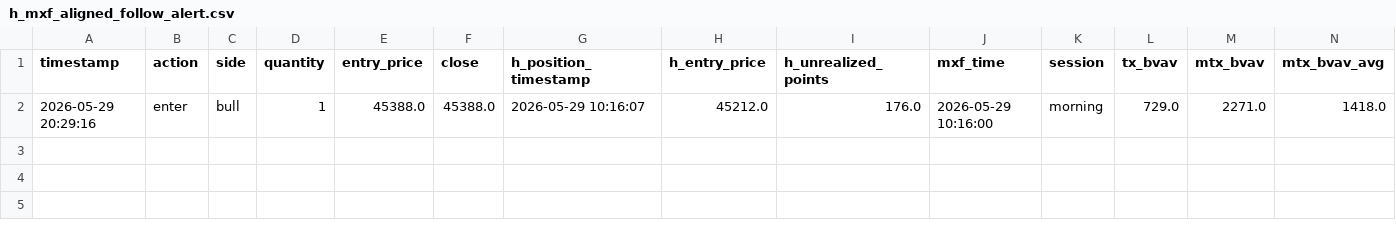
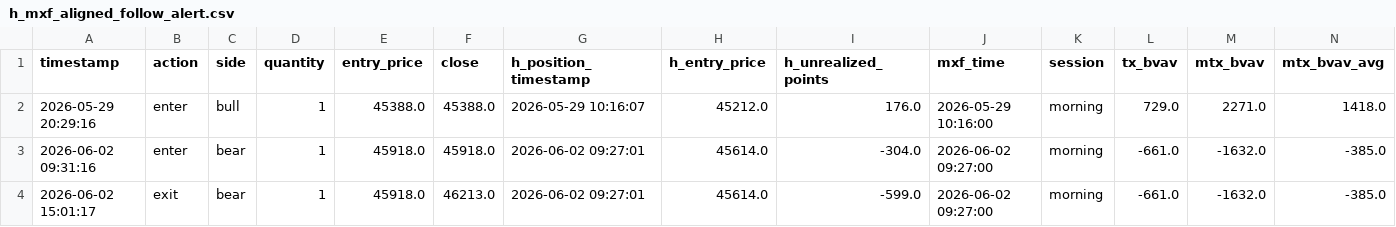
Before and after one commit to liugoldent/monitor, a CSV file: backend-futures-py/tv_doc/strategy_alerts/h_mxf_aligned_follow_alert.csv, drawn as a sheet; only a part is shown; rows hold the shown columns only; the diff names each change by its address in the sheet, - before the commit and + after, or states it on an @@ line.

```diff
--- a/backend-futures-py/tv_doc/strategy_alerts/h_mxf_aligned_follow_alert.csv
+++ b/backend-futures-py/tv_doc/strategy_alerts/h_mxf_aligned_follow_alert.csv
+row 3: 2026-06-02 09:31:16 | enter | bear | 1 | 45918.0 | 45918.0 | 2026-06-02 09:27:01 | 45614.0 | -304.0 | 2026-06-02 09:27:00 | morning | -661.0 | -1632.0 | -385.0
+row 4: 2026-06-02 15:01:17 | exit | bear | 1 | 45918.0 | 46213.0 | 2026-06-02 09:27:01 | 45614.0 | -599.0 | 2026-06-02 09:27:00 | morning | -661.0 | -1632.0 | -385.0
```
Also changed, not shown: backend-futures-py/tv_doc/h_trade.csv, 27 other files.
